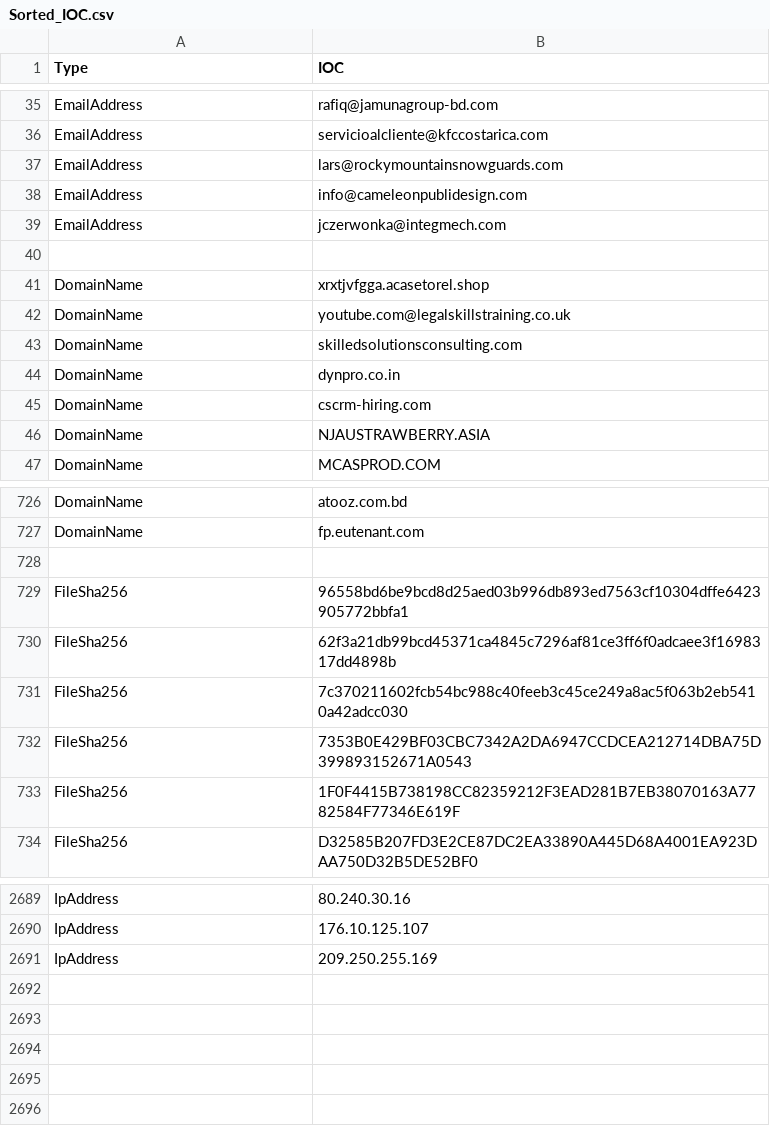
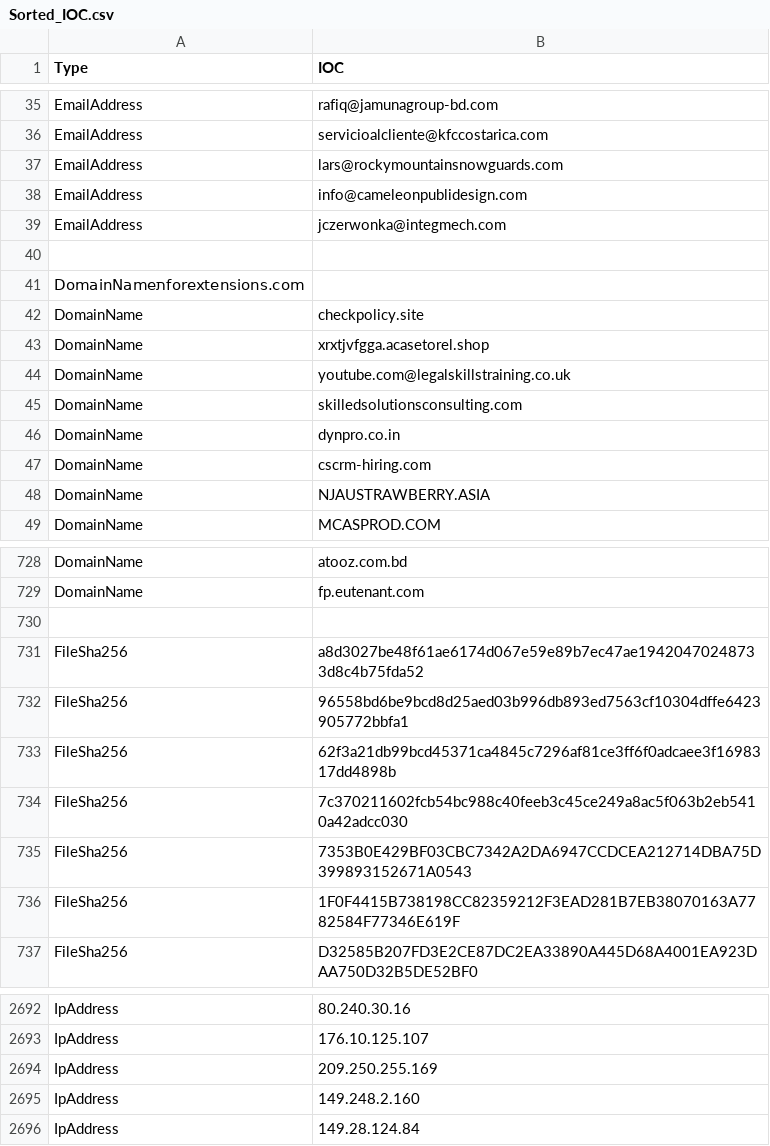
Before and after one commit to yarivdv/SORTED_IOC, a CSV file: Sorted_IOC.csv, drawn as a sheet; only a part is shown, gaps mark what is left out; the diff names each change by its address in the sheet, - before the commit and + after, or states it on an @@ line.

Commit message:
Update Sorted_IOC.csv

```diff
--- a/Sorted_IOC.csv
+++ b/Sorted_IOC.csv
+row 41: DomainNameתforextensions.com
+row 42: DomainName | checkpolicy.site
+row 731: FileSha256 | a8d3027be48f61ae6174d067e59e89b7ec47ae19420470248733d8c4b75fda52
+row 2695: IpAddress | 149.248.2.160
+row 2696: IpAddress | 149.28.124.84
```
